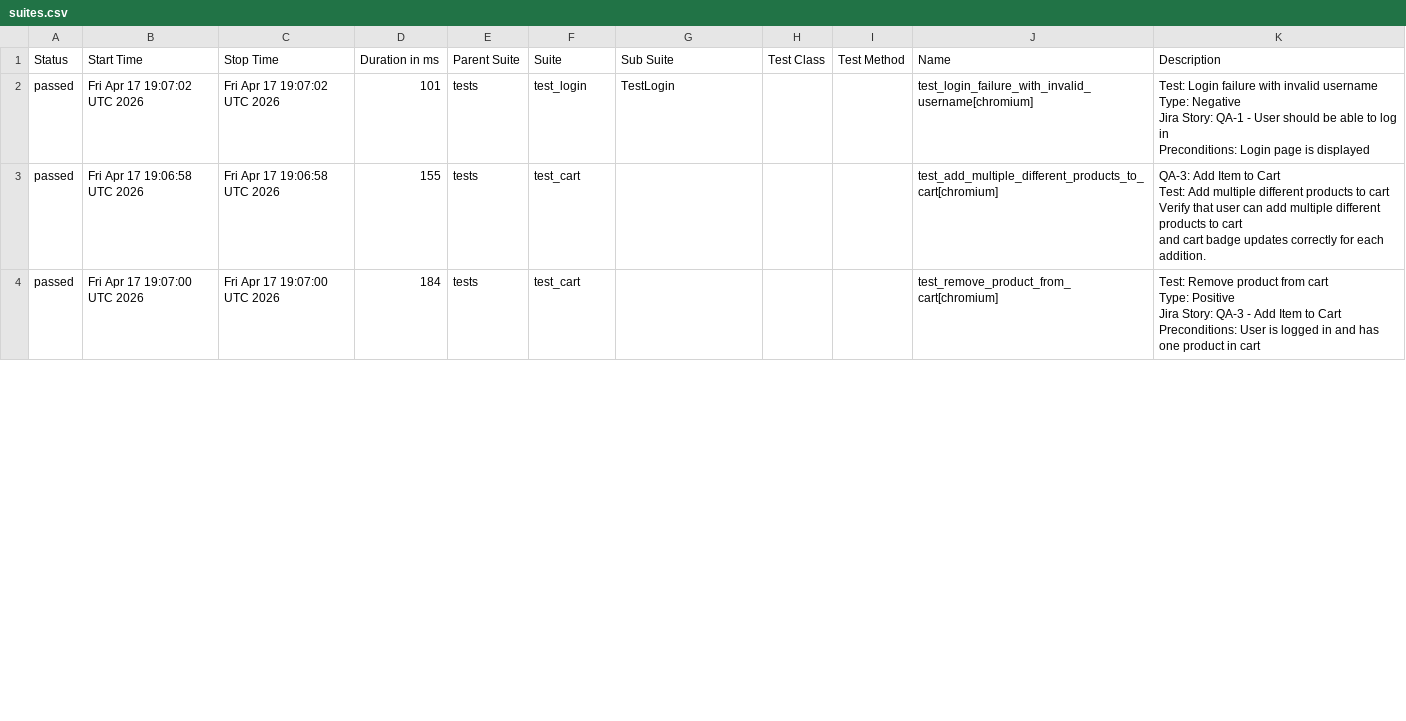
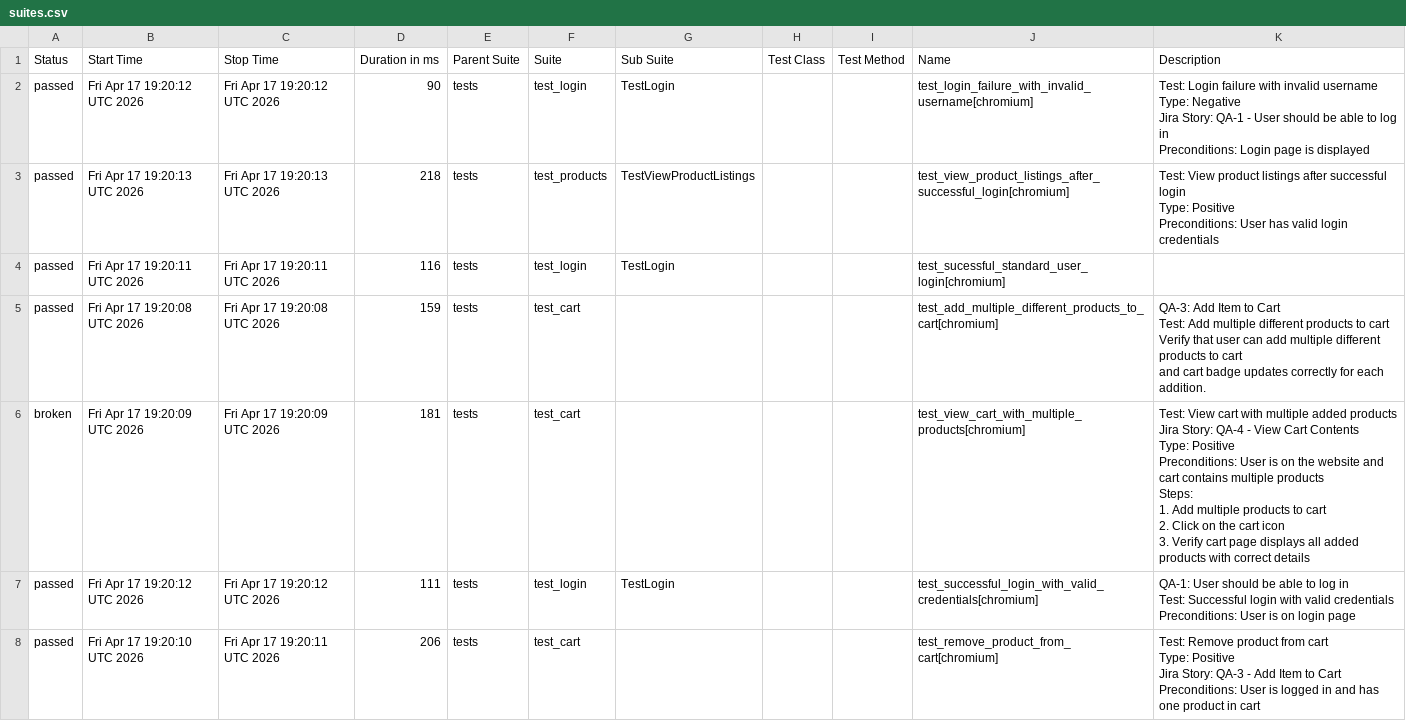
Before and after one commit to chitrapandey123/playwright-python, a CSV file: allure-history/data/suites.csv, drawn as a sheet; only a part is shown; the diff covers the shown part only.

```diff
--- a/allure-history/data/suites.csv
+++ b/allure-history/data/suites.csv
@@ -1,19 +1,43 @@
 "Status","Start Time","Stop Time","Duration in ms","Parent Suite","Suite","Sub Suite","Test Class","Test Method","Name","Description"
-"passed","Fri Apr 17 19:07:02 UTC 2026","Fri Apr 17 19:07:02 UTC 2026","101","tests","test_login","TestLogin","","","test_login_failure_with_invalid_username[chromium]","
-        Test: Login failure with invalid username
-        Type: Negative
-        Jira Story: QA-1 - User should be able to log in
-        Preconditions: Login page is displayed
-        "
-"passed","Fri Apr 17 19:06:58 UTC 2026","Fri Apr 17 19:06:58 UTC 2026","155","tests","test_cart","","","","test_add_multiple_different_products_to_cart[chromium]","
-    QA-3: Add Item to Cart
-    Test: Add multiple different products to cart
-    Verify that user can add multiple different products to cart
-    and cart badge updates correctly for each addition.
-    "
-"passed","Fri Apr 17 19:07:00 UTC 2026","Fri Apr 17 19:07:00 UTC 2026","184","tests","test_cart","","","","test_remove_product_from_cart[chromium]","
-    Test: Remove product from cart
-    Type: Positive
-    Jira Story: QA-3 - Add Item to Cart
-    Preconditions: User is logged in and has one product in cart
-    "
+"passed","Fri Apr 17 19:20:12 UTC 2026","Fri Apr 17 19:20:12 UTC 2026","90","tests","test_login","TestLogin","","","test_login_failure_with_invalid_username[chromium]","
+        Test: Login failure with invalid username
+        Type: Negative
+        Jira Story: QA-1 - User should be able to log in
+        Preconditions: Login page is displayed
+        "
+"passed","Fri Apr 17 19:20:13 UTC 2026","Fri Apr 17 19:20:13 UTC 2026","218","tests","test_products","TestViewProductListings","","","test_view_product_listings_after_successful_login[chromium]","
+        Test: View product listings after successful login
+        Type: Positive
+        Preconditions: User has valid login credentials
+        "
+"passed","Fri Apr 17 19:20:11 UTC 2026","Fri Apr 17 19:20:11 UTC 2026","116","tests","test_login","TestLogin","","","test_sucessful_standard_user_login[chromium]",""
+"passed","Fri Apr 17 19:20:08 UTC 2026","Fri Apr 17 19:20:08 UTC 2026","159","tests","test_cart","","","","test_add_multiple_different_products_to_cart[chromium]","
+    QA-3: Add Item to Cart
+    Test: Add multiple different products to cart
+    Verify that user can add multiple different products to cart
+    and cart badge updates correctly for each addition.
+    "
+"broken","Fri Apr 17 19:20:09 UTC 2026","Fri Apr 17 19:20:09 UTC 2026","181","tests","test_cart","","","","test_view_cart_with_multiple_products[chromium]","
+    Test: View cart with multiple added products
+    Jira Story: QA-4 - View Cart Contents
+    Type: Positive
+
+    Preconditions: User is on the website and cart contains multiple products
+
+    Steps:
+    1. Add multiple products to cart
+    2. Click on the cart icon
+    3. Verify cart page displays all added products with correct details
+    "
+"passed","Fri Apr 17 19:20:12 UTC 2026","Fri Apr 17 19:20:12 UTC 2026","111","tests","test_login","TestLogin","","","test_successful_login_with_valid_credentials[chromium]","
+        QA-1: User should be able to log in
+        Test: Successful login with valid credentials
+
+        Preconditions: User is on login page
+        "
+"passed","Fri Apr 17 19:20:10 UTC 2026","Fri Apr 17 19:20:11 UTC 2026","206","tests","test_cart","","","","test_remove_product_from_cart[chromium]","
+    Test: Remove product from cart
+    Type: Positive
+    Jira Story: QA-3 - Add Item to Cart
+    Preconditions: User is logged in and has one product in cart
+    "
```
Also changed, not shown: 4 removed rows and 6 edited cells elsewhere in this file, 37 other files.
